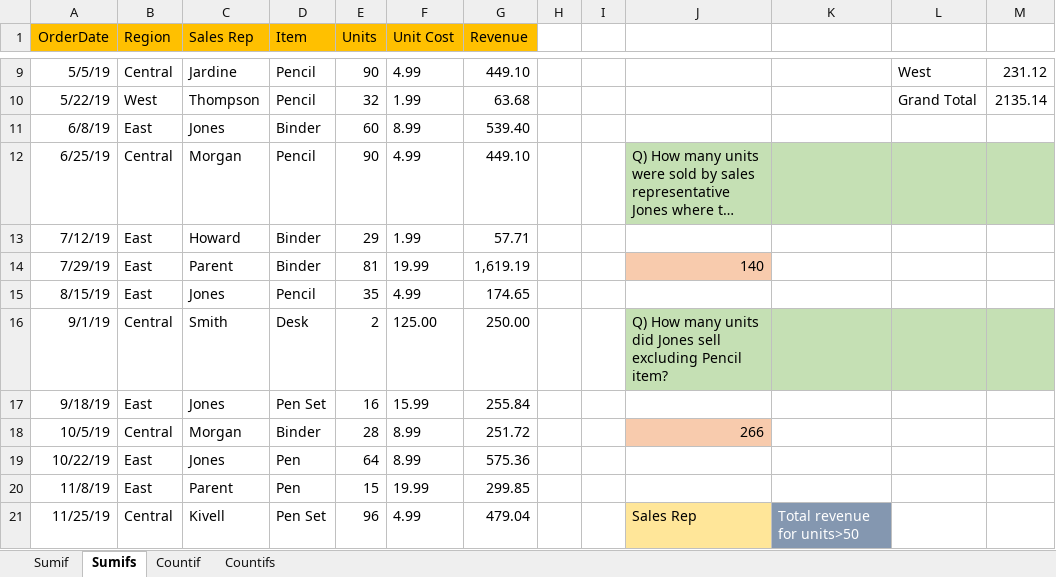
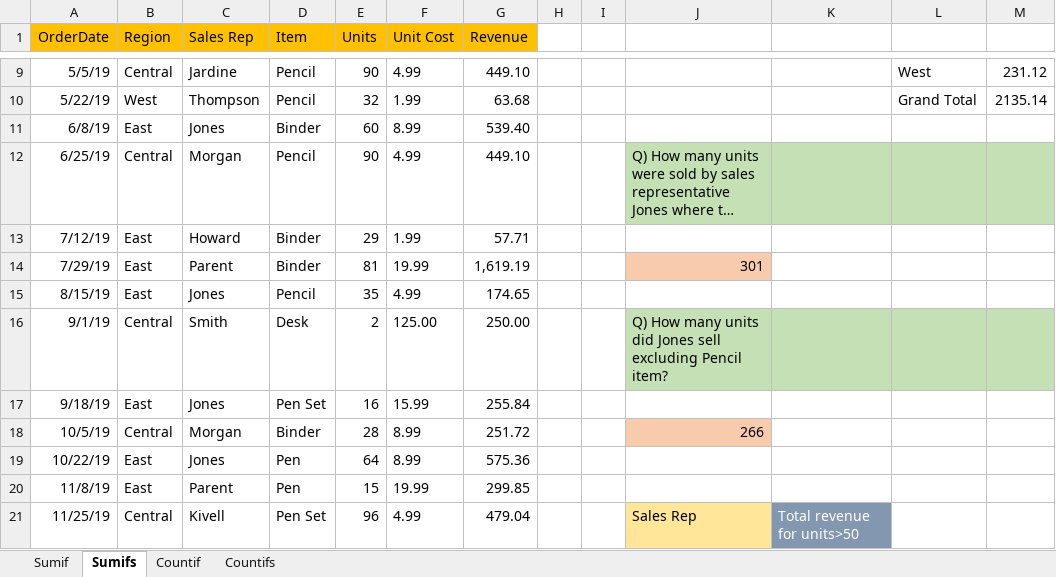
Before and after one commit to nehasingh7801/Data-Analysis-with-Excel, an Excel workbook: Sumif and countif.xlsx, sheet Sumifs, drawn as a sheet; only a part is shown, gaps mark what is left out; long unchanged cells end in …; values as stored, in another font and other column widths than the file's, no borders; the diff names each change by its address in the sheet, - before the commit and + after, or states it on an @@ line.

Commit message:
sumif&countif

```diff
--- a/Sumif and countif.xlsx (sheet Sumifs)
+++ b/Sumif and countif.xlsx (sheet Sumifs)
-J14: 140
+J14: 301
```
Also changed, not shown: sheet Countifs, formulas that keep their value.
